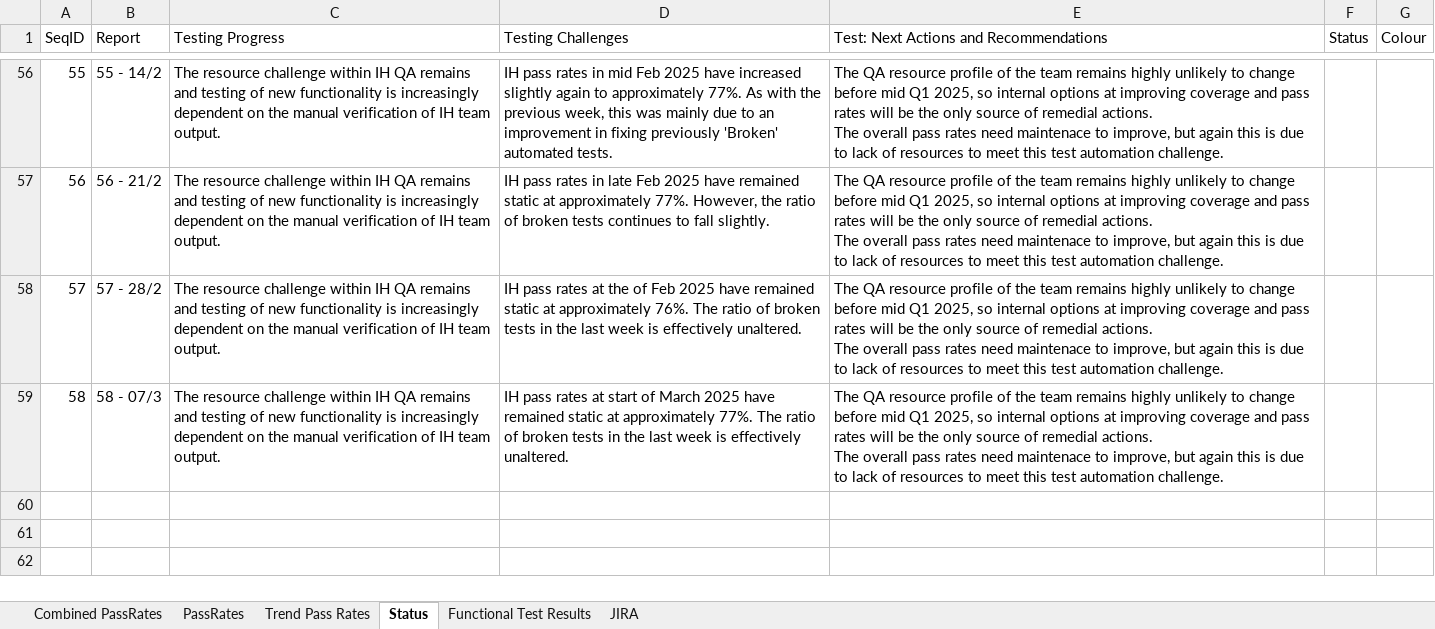
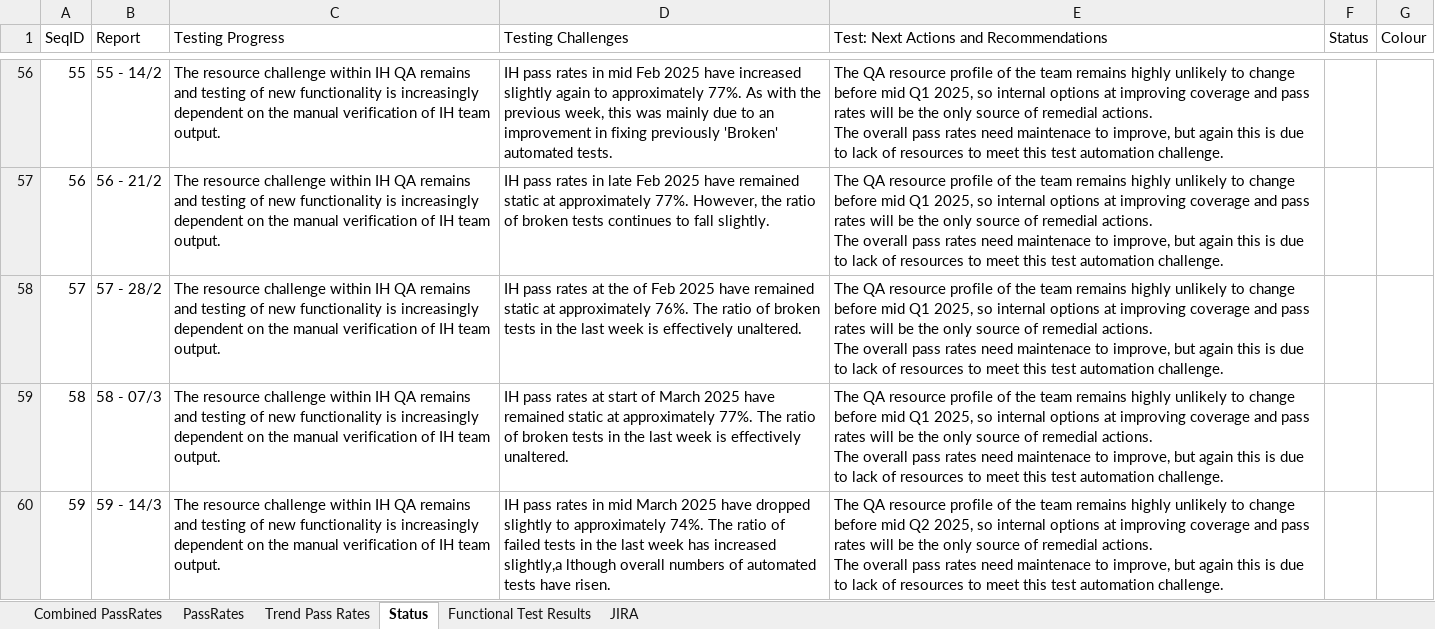
Before and after one commit to cfinnegan-nr/InvHub_Rpts_2025_Onwards, an Excel workbook: StatusRpts/InvHubQA_StarRpt2024.xlsx, sheet Status, drawn as a sheet; only a part is shown, gaps mark what is left out; values as stored, in another font and other column widths than the file's, no borders; ↵ is a line break in a cell; the diff names each change by its address in the sheet, - before the commit and + after, or states it on an @@ line.

Commit message:
Latest Updates - Lat eMarch 2025

```diff
--- a/StatusRpts/InvHubQA_StarRpt2024.xlsx (sheet Status)
+++ b/StatusRpts/InvHubQA_StarRpt2024.xlsx (sheet Status)
+row 60: 59 | 59 - 14/3 | The resource challenge within IH QA remains and testing of new functionality is increasingly dependent on the manual verification of IH team output. | IH pass rates in mid March 2025 have dropped slightly to approximately 74%. The ratio of failed tests in the last week has increased slightly,a lthough overall numbers of automated tests have risen. | The QA resource profile of the team remains highly unlikely to change before mid Q2 2025, so internal options at improving coverage and pass rates will be the only source of remedial actions. ↵ The overall pass rates need maintenace to improve, but again this is due to lack of resources to meet this test automation challenge.
```
Also changed, not shown: sheet Combined PassRates, sheet PassRates, formulas that keep their value, charts or pictures, 2 other files.
